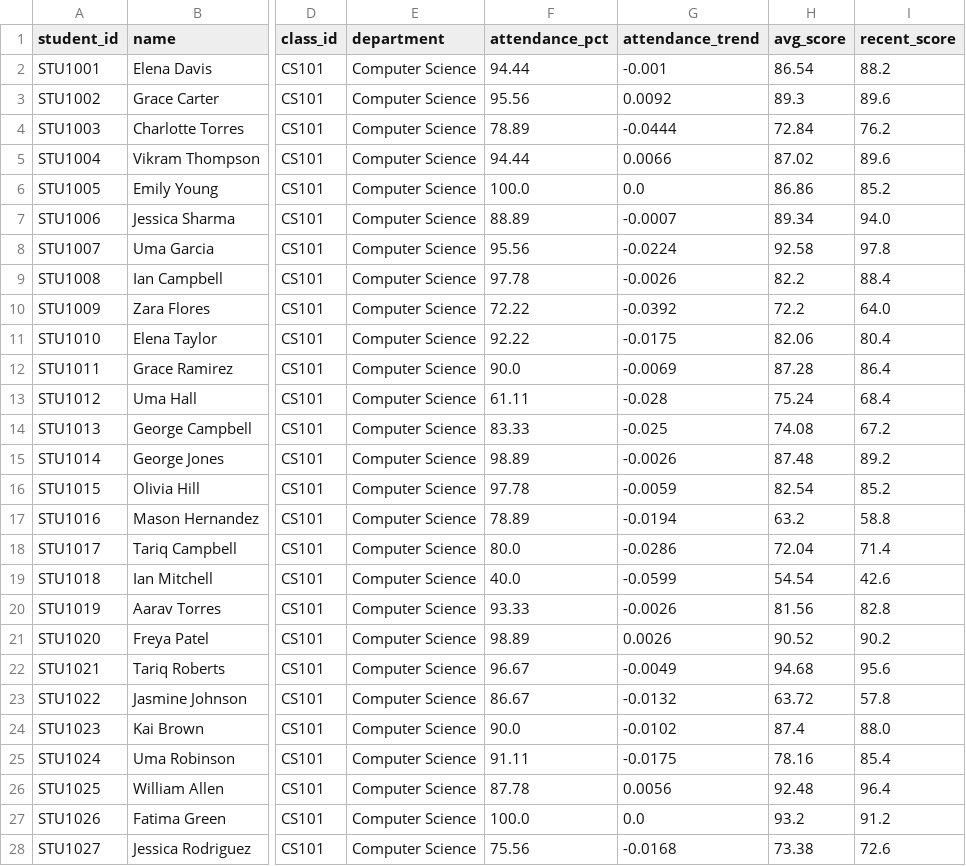
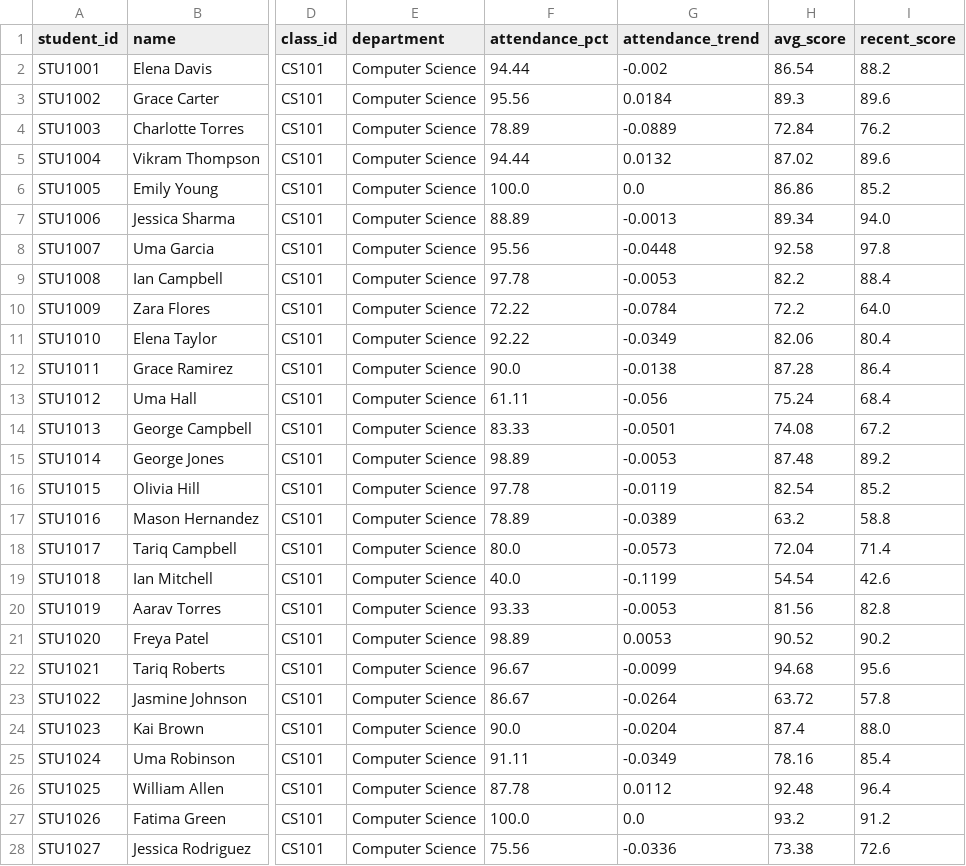
Before and after one commit to Jagan-p207/Ai_driven_classroom_analytics_-_student_success_system, a CSV file: data/processed/features.csv, drawn as a sheet; only a part is shown, gaps mark what is left out; the diff covers the shown part only; the diff names each change by its address in the sheet, - before the commit and + after, or states it on an @@ line.

```diff
--- a/data/processed/features.csv
+++ b/data/processed/features.csv
-G2 (attendance_trend): -0.001
+G2 (attendance_trend): -0.002
-G3 (attendance_trend): 0.0092
+G3 (attendance_trend): 0.0184
-G4 (attendance_trend): -0.0444
+G4 (attendance_trend): -0.0889
-G5 (attendance_trend): 0.0066
+G5 (attendance_trend): 0.0132
-G7 (attendance_trend): -0.0007
+G7 (attendance_trend): -0.0013
-G8 (attendance_trend): -0.0224
+G8 (attendance_trend): -0.0448
-G9 (attendance_trend): -0.0026
+G9 (attendance_trend): -0.0053
-G10 (attendance_trend): -0.0392
+G10 (attendance_trend): -0.0784
-G11 (attendance_trend): -0.0175
+G11 (attendance_trend): -0.0349
-G12 (attendance_trend): -0.0069
+G12 (attendance_trend): -0.0138
-G13 (attendance_trend): -0.028
+G13 (attendance_trend): -0.056
-G14 (attendance_trend): -0.025
+G14 (attendance_trend): -0.0501
-G15 (attendance_trend): -0.0026
+G15 (attendance_trend): -0.0053
-G16 (attendance_trend): -0.0059
+G16 (attendance_trend): -0.0119
-G17 (attendance_trend): -0.0194
+G17 (attendance_trend): -0.0389
-G18 (attendance_trend): -0.0286
+G18 (attendance_trend): -0.0573
-G19 (attendance_trend): -0.0599
+G19 (attendance_trend): -0.1199
-G20 (attendance_trend): -0.0026
+G20 (attendance_trend): -0.0053
-G21 (attendance_trend): 0.0026
+G21 (attendance_trend): 0.0053
-G22 (attendance_trend): -0.0049
+G22 (attendance_trend): -0.0099
-G23 (attendance_trend): -0.0132
+G23 (attendance_trend): -0.0264
-G24 (attendance_trend): -0.0102
+G24 (attendance_trend): -0.0204
-G25 (attendance_trend): -0.0175
+G25 (attendance_trend): -0.0349
-G26 (attendance_trend): 0.0056
+G26 (attendance_trend): 0.0112
-G28 (attendance_trend): -0.0168
+G28 (attendance_trend): -0.0336
```
Also changed, not shown: 103 edited cells elsewhere in this file, 6 other files.
